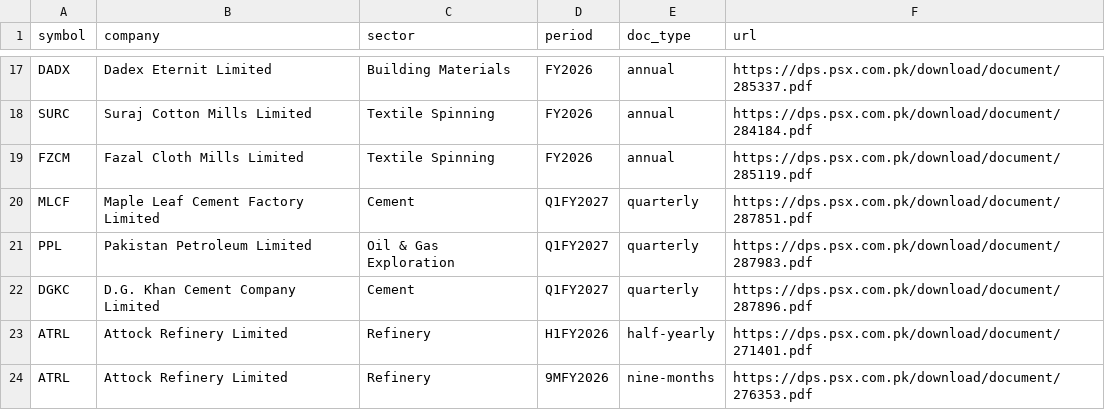
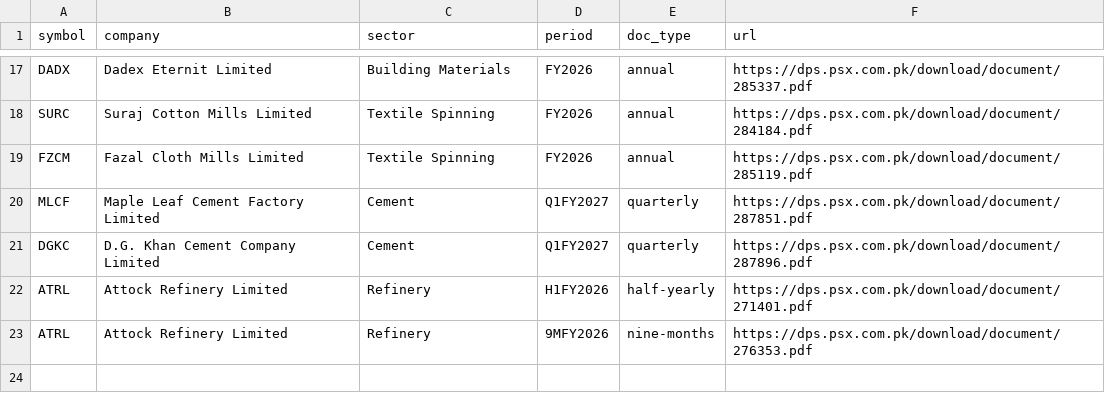
Before and after one commit to UsmanBari/mizan-ai, a CSV file: eval/data/psx_reports.csv, drawn as a sheet; only a part is shown, gaps mark what is left out; the diff names each change by its address in the sheet, - before the commit and + after, or states it on an @@ line.

```diff
--- a/eval/data/psx_reports.csv
+++ b/eval/data/psx_reports.csv
-row 21: PPL | Pakistan Petroleum Limited | Oil & Gas Exploration | Q1FY2027 | quarterly | https://dps.psx.com.pk/download/document/287983.pdf
```
Also changed, not shown: eval/data/psx_labels.csv.
